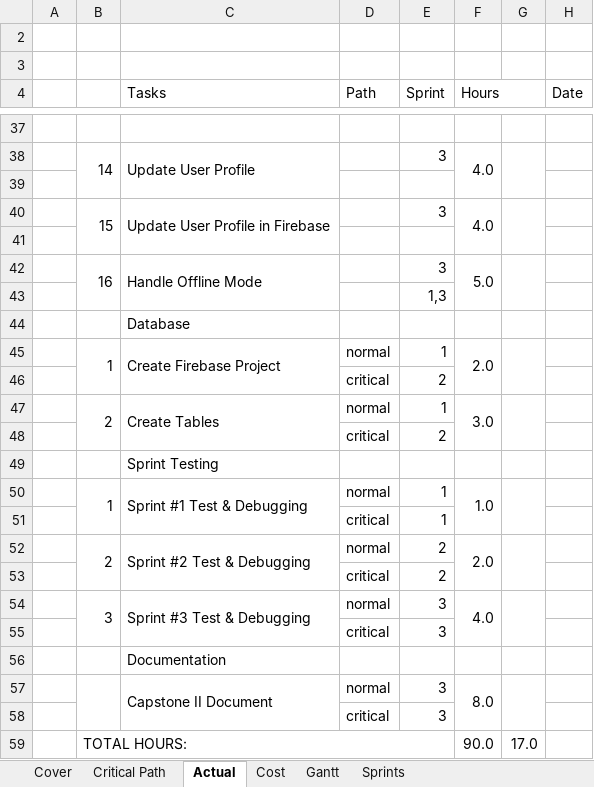
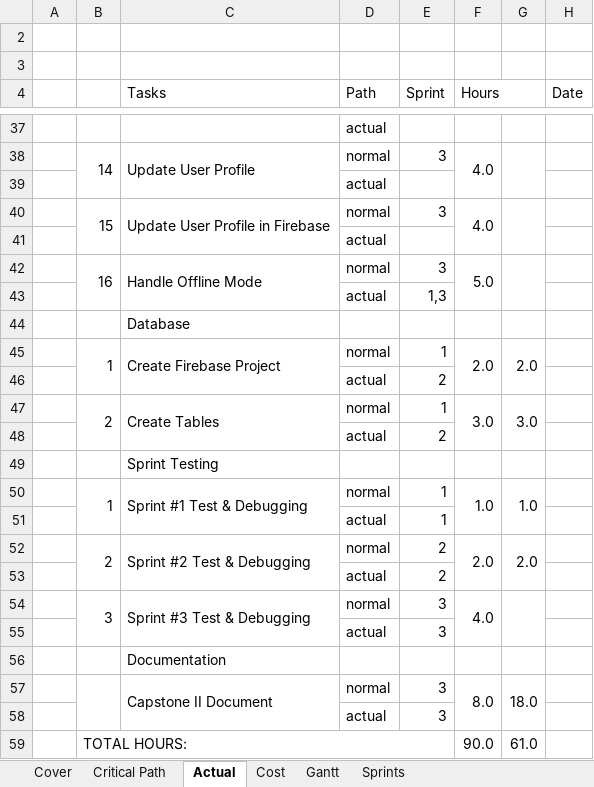
Before and after one commit to otetLopez/TicTacReflexToe, an Excel workbook: Assets/Charts.xlsx, sheet Actual, drawn as a sheet; only a part is shown, gaps mark what is left out; values as stored, in another font and other column widths than the file's, no cell formats; the diff covers the shown part only; the diff names each change by its address in the sheet, - before the commit and + after, or states it on an @@ line.

```diff
--- a/Assets/Charts.xlsx (sheet Actual)
+++ b/Assets/Charts.xlsx (sheet Actual)
-D37 (Path): (empty)
+D37 (Path): actual
-D38 (Path): (empty)
+D38 (Path): normal
-D39 (Path): (empty)
+D39 (Path): actual
-D40 (Path): (empty)
+D40 (Path): normal
-D41 (Path): (empty)
+D41 (Path): actual
-D42 (Path): (empty)
+D42 (Path): normal
-D43 (Path): (empty)
+D43 (Path): actual
-G45: (empty)
+G45: 2.0
-D46 (Path): critical
+D46 (Path): actual
-G47: (empty)
+G47: 3.0
-D48 (Path): critical
+D48 (Path): actual
-G50: (empty)
+G50: 1.0
-D51 (Path): critical
+D51 (Path): actual
-G52: (empty)
+G52: 2.0
-D53 (Path): critical
+D53 (Path): actual
-D55 (Path): critical
+D55 (Path): actual
-G57: (empty)
+G57: 18.0
-D58 (Path): critical
+D58 (Path): actual
-G59: 17.0
+G59: 61.0
```
Also changed, not shown: 32 edited cells elsewhere in this sheet, cell formats, 4 other files.
